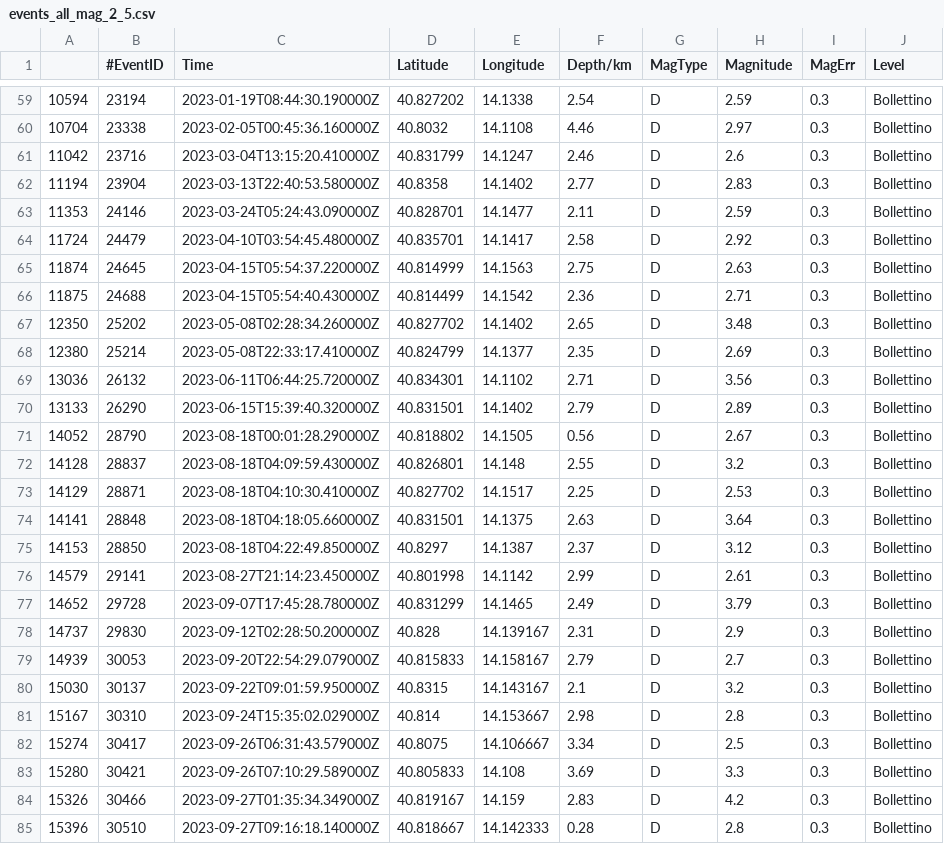
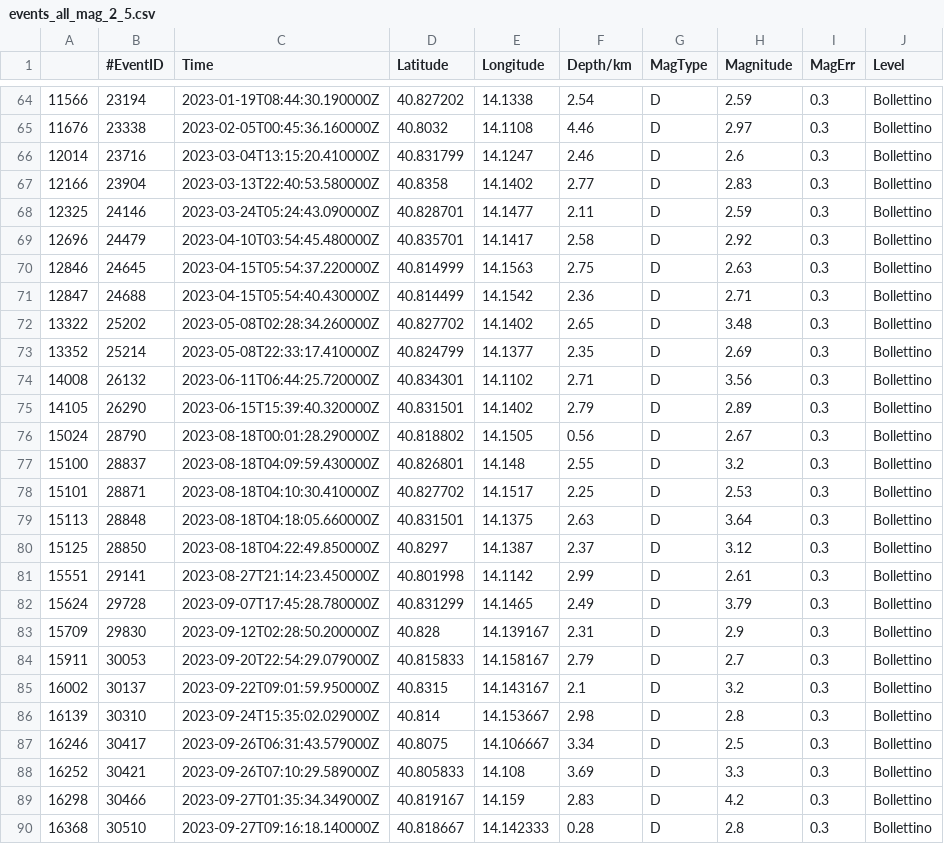
Before and after one commit to giacomorapagnani/CAMPI_FLEGREI_moment_tensor, a CSV file: CAT/GOSSIP_events_cvs/events_all_mag_2_5.csv, drawn as a sheet; only a part is shown, gaps mark what is left out; the diff covers the shown part only.

```diff
--- a/CAT/GOSSIP_events_cvs/events_all_mag_2_5.csv
+++ b/CAT/GOSSIP_events_cvs/events_all_mag_2_5.csv
@@ -59,27 +64,27 @@
-10594,23194,2023-01-19T08:44:30.190000Z,40.827202,14.1338,2.54,D,2.59,0.3,Bollettino
-10704,23338,2023-02-05T00:45:36.160000Z,40.8032,14.1108,4.46,D,2.97,0.3,Bollettino
-11042,23716,2023-03-04T13:15:20.410000Z,40.831799,14.1247,2.46,D,2.6,0.3,Bollettino
-11194,23904,2023-03-13T22:40:53.580000Z,40.8358,14.1402,2.77,D,2.83,0.3,Bollettino
-11353,24146,2023-03-24T05:24:43.090000Z,40.828701,14.1477,2.11,D,2.59,0.3,Bollettino
-11724,24479,2023-04-10T03:54:45.480000Z,40.835701,14.1417,2.58,D,2.92,0.3,Bollettino
-11874,24645,2023-04-15T05:54:37.220000Z,40.814999,14.1563,2.75,D,2.63,0.3,Bollettino
-11875,24688,2023-04-15T05:54:40.430000Z,40.814499,14.1542,2.36,D,2.71,0.3,Bollettino
-12350,25202,2023-05-08T02:28:34.260000Z,40.827702,14.1402,2.65,D,3.48,0.3,Bollettino
-12380,25214,2023-05-08T22:33:17.410000Z,40.824799,14.1377,2.35,D,2.69,0.3,Bollettino
-13036,26132,2023-06-11T06:44:25.720000Z,40.834301,14.1102,2.71,D,3.56,0.3,Bollettino
-13133,26290,2023-06-15T15:39:40.320000Z,40.831501,14.1402,2.79,D,2.89,0.3,Bollettino
-14052,28790,2023-08-18T00:01:28.290000Z,40.818802,14.1505,0.56,D,2.67,0.3,Bollettino
-14128,28837,2023-08-18T04:09:59.430000Z,40.826801,14.148,2.55,D,3.2,0.3,Bollettino
-14129,28871,2023-08-18T04:10:30.410000Z,40.827702,14.1517,2.25,D,2.53,0.3,Bollettino
-14141,28848,2023-08-18T04:18:05.660000Z,40.831501,14.1375,2.63,D,3.64,0.3,Bollettino
-14153,28850,2023-08-18T04:22:49.850000Z,40.8297,14.1387,2.37,D,3.12,0.3,Bollettino
-14579,29141,2023-08-27T21:14:23.450000Z,40.801998,14.1142,2.99,D,2.61,0.3,Bollettino
-14652,29728,2023-09-07T17:45:28.780000Z,40.831299,14.1465,2.49,D,3.79,0.3,Bollettino
-14737,29830,2023-09-12T02:28:50.200000Z,40.828,14.139167,2.31,D,2.9,0.3,Bollettino
-14939,30053,2023-09-20T22:54:29.079000Z,40.815833,14.158167,2.79,D,2.7,0.3,Bollettino
-15030,30137,2023-09-22T09:01:59.950000Z,40.8315,14.143167,2.1,D,3.2,0.3,Bollettino
-15167,30310,2023-09-24T15:35:02.029000Z,40.814,14.153667,2.98,D,2.8,0.3,Bollettino
-15274,30417,2023-09-26T06:31:43.579000Z,40.8075,14.106667,3.34,D,2.5,0.3,Bollettino
-15280,30421,2023-09-26T07:10:29.589000Z,40.805833,14.108,3.69,D,3.3,0.3,Bollettino
-15326,30466,2023-09-27T01:35:34.349000Z,40.819167,14.159,2.83,D,4.2,0.3,Bollettino
-15396,30510,2023-09-27T09:16:18.140000Z,40.818667,14.142333,0.28,D,2.8,0.3,Bollettino
+11566,23194,2023-01-19T08:44:30.190000Z,40.827202,14.1338,2.54,D,2.59,0.3,Bollettino
+11676,23338,2023-02-05T00:45:36.160000Z,40.8032,14.1108,4.46,D,2.97,0.3,Bollettino
+12014,23716,2023-03-04T13:15:20.410000Z,40.831799,14.1247,2.46,D,2.6,0.3,Bollettino
+12166,23904,2023-03-13T22:40:53.580000Z,40.8358,14.1402,2.77,D,2.83,0.3,Bollettino
+12325,24146,2023-03-24T05:24:43.090000Z,40.828701,14.1477,2.11,D,2.59,0.3,Bollettino
+12696,24479,2023-04-10T03:54:45.480000Z,40.835701,14.1417,2.58,D,2.92,0.3,Bollettino
+12846,24645,2023-04-15T05:54:37.220000Z,40.814999,14.1563,2.75,D,2.63,0.3,Bollettino
+12847,24688,2023-04-15T05:54:40.430000Z,40.814499,14.1542,2.36,D,2.71,0.3,Bollettino
+13322,25202,2023-05-08T02:28:34.260000Z,40.827702,14.1402,2.65,D,3.48,0.3,Bollettino
+13352,25214,2023-05-08T22:33:17.410000Z,40.824799,14.1377,2.35,D,2.69,0.3,Bollettino
+14008,26132,2023-06-11T06:44:25.720000Z,40.834301,14.1102,2.71,D,3.56,0.3,Bollettino
+14105,26290,2023-06-15T15:39:40.320000Z,40.831501,14.1402,2.79,D,2.89,0.3,Bollettino
+15024,28790,2023-08-18T00:01:28.290000Z,40.818802,14.1505,0.56,D,2.67,0.3,Bollettino
+15100,28837,2023-08-18T04:09:59.430000Z,40.826801,14.148,2.55,D,3.2,0.3,Bollettino
+15101,28871,2023-08-18T04:10:30.410000Z,40.827702,14.1517,2.25,D,2.53,0.3,Bollettino
+15113,28848,2023-08-18T04:18:05.660000Z,40.831501,14.1375,2.63,D,3.64,0.3,Bollettino
+15125,28850,2023-08-18T04:22:49.850000Z,40.8297,14.1387,2.37,D,3.12,0.3,Bollettino
+15551,29141,2023-08-27T21:14:23.450000Z,40.801998,14.1142,2.99,D,2.61,0.3,Bollettino
+15624,29728,2023-09-07T17:45:28.780000Z,40.831299,14.1465,2.49,D,3.79,0.3,Bollettino
+15709,29830,2023-09-12T02:28:50.200000Z,40.828,14.139167,2.31,D,2.9,0.3,Bollettino
+15911,30053,2023-09-20T22:54:29.079000Z,40.815833,14.158167,2.79,D,2.7,0.3,Bollettino
+16002,30137,2023-09-22T09:01:59.950000Z,40.8315,14.143167,2.1,D,3.2,0.3,Bollettino
+16139,30310,2023-09-24T15:35:02.029000Z,40.814,14.153667,2.98,D,2.8,0.3,Bollettino
+16246,30417,2023-09-26T06:31:43.579000Z,40.8075,14.106667,3.34,D,2.5,0.3,Bollettino
+16252,30421,2023-09-26T07:10:29.589000Z,40.805833,14.108,3.69,D,3.3,0.3,Bollettino
+16298,30466,2023-09-27T01:35:34.349000Z,40.819167,14.159,2.83,D,4.2,0.3,Bollettino
+16368,30510,2023-09-27T09:16:18.140000Z,40.818667,14.142333,0.28,D,2.8,0.3,Bollettino
```
Also changed, not shown: 5 added rows and 34 edited cells elsewhere in this file, 17 other files.
